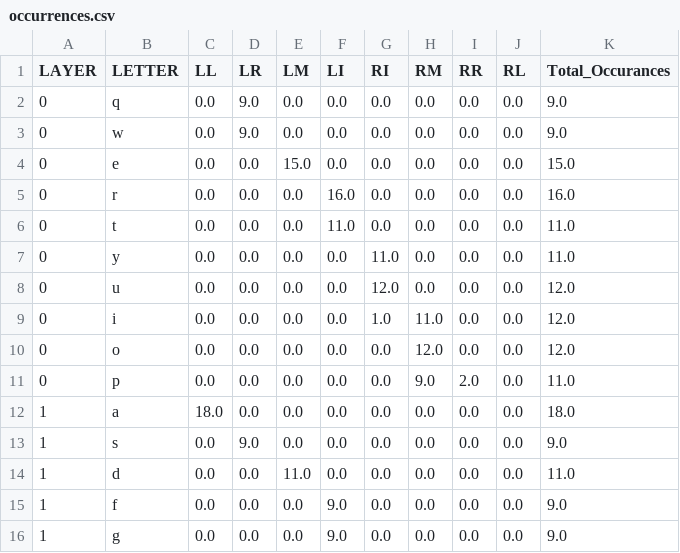
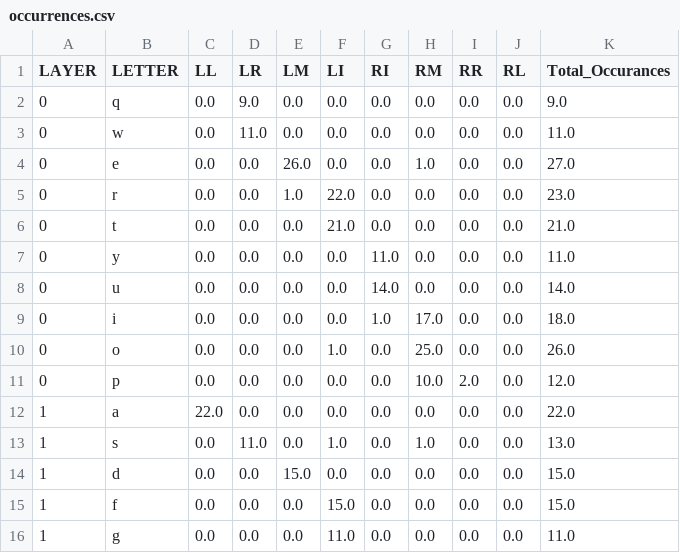
Before and after one commit to manthan1412/air_touch, a CSV file: occurrences.csv, drawn as a sheet; only a part is shown; the diff covers the shown part only.

```diff
--- a/occurrences.csv
+++ b/occurrences.csv
@@ -2,15 +2,15 @@ LAYER,LETTER,LL,LR,LM,LI,RI,RM,RR,RL,Total_Occurances
 0,q,0.0,9.0,0.0,0.0,0.0,0.0,0.0,0.0,9.0
-0,w,0.0,9.0,0.0,0.0,0.0,0.0,0.0,0.0,9.0
-0,e,0.0,0.0,15.0,0.0,0.0,0.0,0.0,0.0,15.0
-0,r,0.0,0.0,0.0,16.0,0.0,0.0,0.0,0.0,16.0
-0,t,0.0,0.0,0.0,11.0,0.0,0.0,0.0,0.0,11.0
+0,w,0.0,11.0,0.0,0.0,0.0,0.0,0.0,0.0,11.0
+0,e,0.0,0.0,26.0,0.0,0.0,1.0,0.0,0.0,27.0
+0,r,0.0,0.0,1.0,22.0,0.0,0.0,0.0,0.0,23.0
+0,t,0.0,0.0,0.0,21.0,0.0,0.0,0.0,0.0,21.0
 0,y,0.0,0.0,0.0,0.0,11.0,0.0,0.0,0.0,11.0
-0,u,0.0,0.0,0.0,0.0,12.0,0.0,0.0,0.0,12.0
-0,i,0.0,0.0,0.0,0.0,1.0,11.0,0.0,0.0,12.0
-0,o,0.0,0.0,0.0,0.0,0.0,12.0,0.0,0.0,12.0
-0,p,0.0,0.0,0.0,0.0,0.0,9.0,2.0,0.0,11.0
-1,a,18.0,0.0,0.0,0.0,0.0,0.0,0.0,0.0,18.0
-1,s,0.0,9.0,0.0,0.0,0.0,0.0,0.0,0.0,9.0
-1,d,0.0,0.0,11.0,0.0,0.0,0.0,0.0,0.0,11.0
-1,f,0.0,0.0,0.0,9.0,0.0,0.0,0.0,0.0,9.0
-1,g,0.0,0.0,0.0,9.0,0.0,0.0,0.0,0.0,9.0
+0,u,0.0,0.0,0.0,0.0,14.0,0.0,0.0,0.0,14.0
+0,i,0.0,0.0,0.0,0.0,1.0,17.0,0.0,0.0,18.0
+0,o,0.0,0.0,0.0,1.0,0.0,25.0,0.0,0.0,26.0
+0,p,0.0,0.0,0.0,0.0,0.0,10.0,2.0,0.0,12.0
+1,a,22.0,0.0,0.0,0.0,0.0,0.0,0.0,0.0,22.0
+1,s,0.0,11.0,0.0,1.0,0.0,1.0,0.0,0.0,13.0
+1,d,0.0,0.0,15.0,0.0,0.0,0.0,0.0,0.0,15.0
+1,f,0.0,0.0,0.0,15.0,0.0,0.0,0.0,0.0,15.0
+1,g,0.0,0.0,0.0,11.0,0.0,0.0,0.0,0.0,11.0
```
Also changed, not shown: 16 edited cells elsewhere in this file, dictionary.csv, 9 other files.
